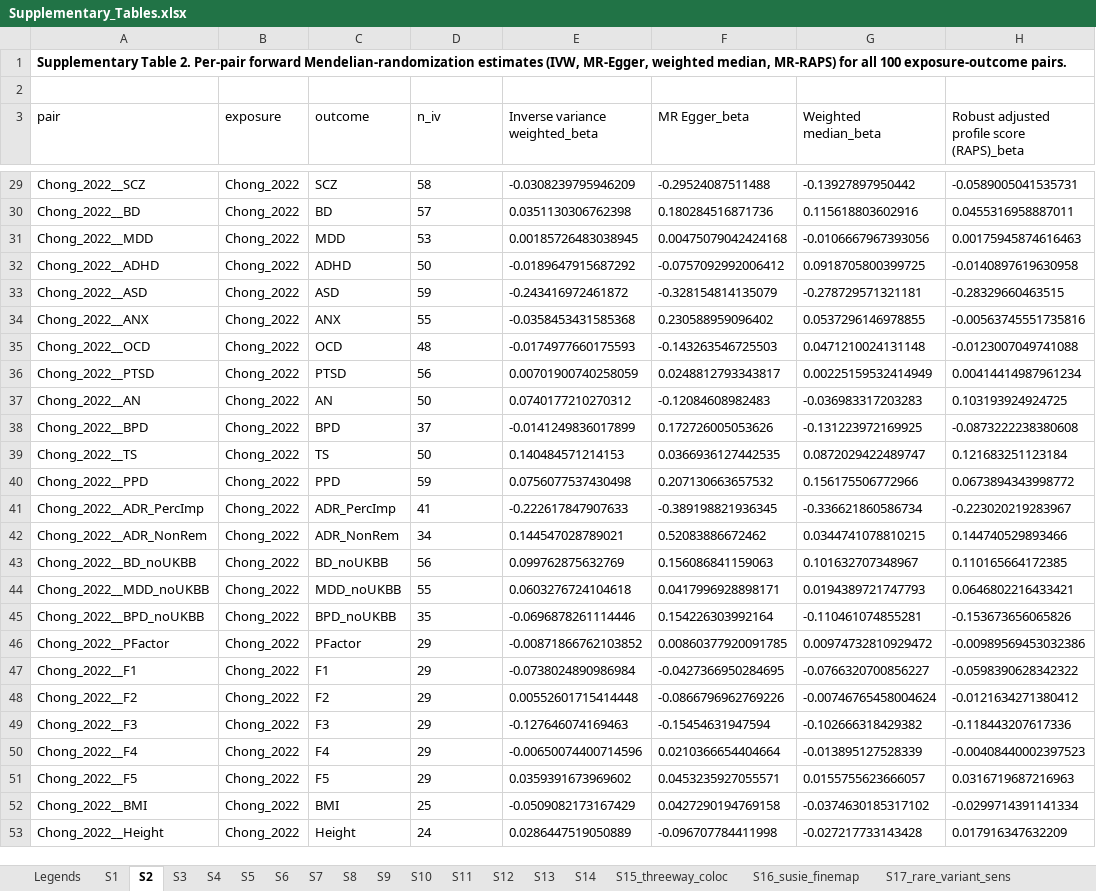
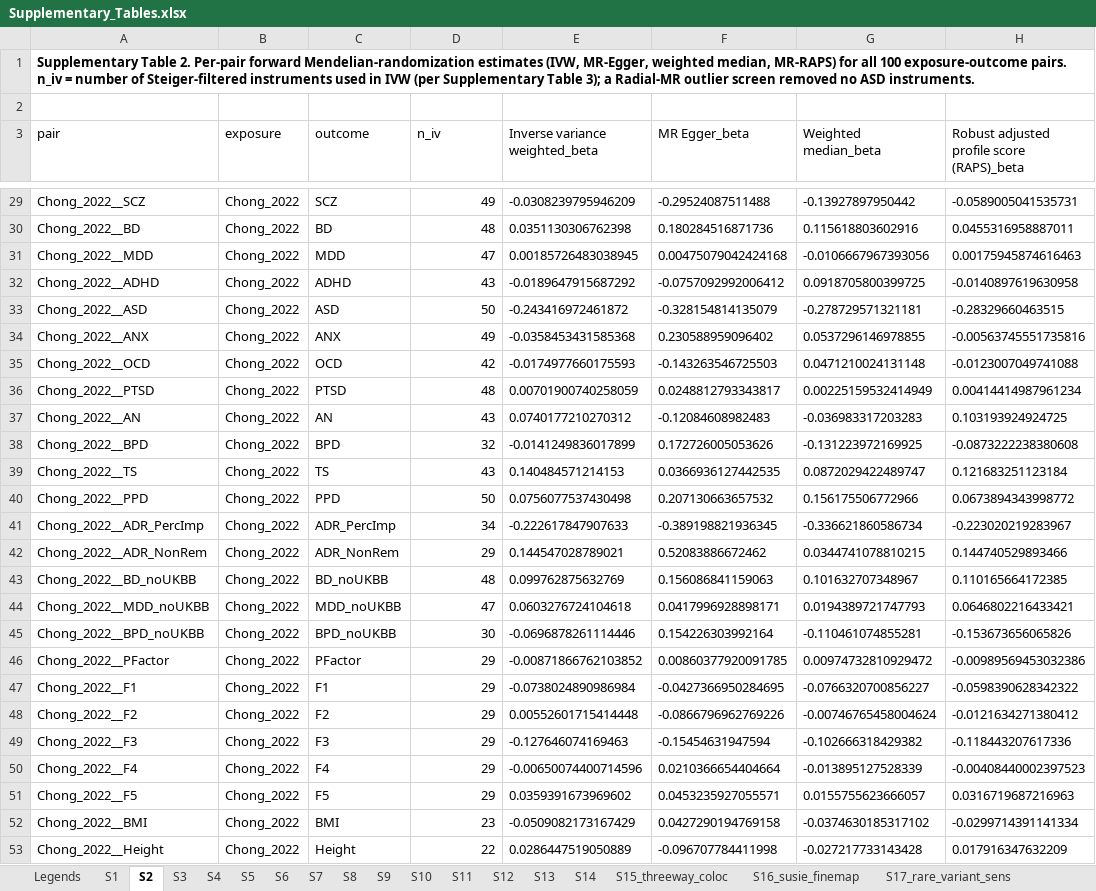
Before and after one commit to dryusufcicek/mtDNA-CN-psychiatric-mr, an Excel workbook: supplementary_tables/Supplementary_Tables.xlsx, sheet S2, drawn as a sheet; only a part is shown, gaps mark what is left out; values as stored, in another font and other column widths than the file's, no borders; the diff covers the shown part only; the diff names each change by its address in the sheet, - before the commit and + after, or states it on an @@ line.

Commit message:
Table concordance: S2 instrument counts = Steiger-filtered (used) SNPs; MRlap h2 note
- Supp_Table_2 (xlsx + per-pair TSVs): n_iv now reports the Steiger-filtered
  instruments actually used by IVW (per Supplementary Table 3), not the pre-Steiger
  harmonized count. A Radial-MR outlier screen removed no ASD instruments.
- Supp_Table_8 (MRlap): note that LDSC h2_out exceeds 1 for some case-control
  outcomes owing to effective-N scaling; corrected estimates are unaffected.

```diff
--- a/supplementary_tables/Supplementary_Tables.xlsx (sheet S2)
+++ b/supplementary_tables/Supplementary_Tables.xlsx (sheet S2)
-A1 (pair): …exposure-outcome pairs.
+A1 (pair): …exposure-outcome pairs. n_iv = number of Steiger-filtered instruments used in IVW (per Supplementary Table 3); a Radial-MR outlier screen removed no ASD instruments.
-D29 (n_iv): 58
+D29 (n_iv): 49
-D30 (n_iv): 57
+D30 (n_iv): 48
-D31 (n_iv): 53
+D31 (n_iv): 47
-D32 (n_iv): 50
+D32 (n_iv): 43
-D33 (n_iv): 59
+D33 (n_iv): 50
-D34 (n_iv): 55
+D34 (n_iv): 49
-D35 (n_iv): 48
+D35 (n_iv): 42
-D36 (n_iv): 56
+D36 (n_iv): 48
-D37 (n_iv): 50
+D37 (n_iv): 43
-D38 (n_iv): 37
+D38 (n_iv): 32
-D39 (n_iv): 50
+D39 (n_iv): 43
-D40 (n_iv): 59
+D40 (n_iv): 50
-D41 (n_iv): 41
+D41 (n_iv): 34
-D42 (n_iv): 34
+D42 (n_iv): 29
-D43 (n_iv): 56
+D43 (n_iv): 48
-D44 (n_iv): 55
+D44 (n_iv): 47
-D45 (n_iv): 35
+D45 (n_iv): 30
-D46:D51 alignment: left
+D46:D51 alignment: right
-D52 (n_iv): 25
+D52 (n_iv): 23
-D53 (n_iv): 24
+D53 (n_iv): 22
```
Also changed, not shown: 39 edited cells and cell formats elsewhere in this sheet, sheet Legends, sheet S8, 2 other files.
